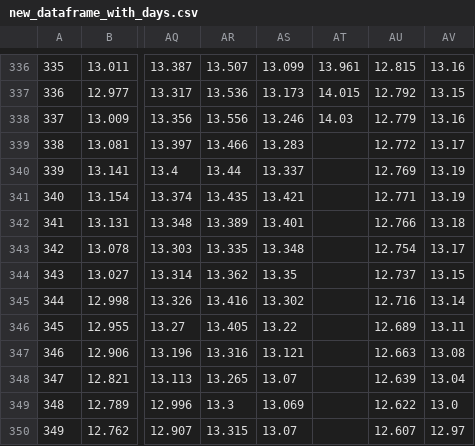
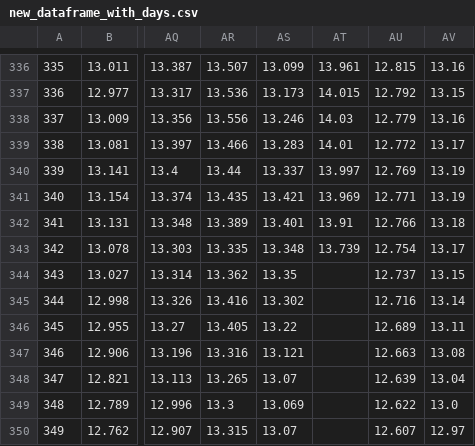
Before and after one commit to LauraMiina/FoundationsFinalProject, a CSV file: new_dataframe_with_days.csv, drawn as a sheet; only a part is shown, gaps mark what is left out; the diff names each change by its address in the sheet, - before the commit and + after, or states it on an @@ line.

```diff
--- a/new_dataframe_with_days.csv
+++ b/new_dataframe_with_days.csv
-AT339: (empty)
+AT339: 14.01
-AT340: (empty)
+AT340: 13.997
-AT341: (empty)
+AT341: 13.969
-AT342: (empty)
+AT342: 13.91
-AT343: (empty)
+AT343: 13.739
```
Also changed, not shown: temperatures.csv.
